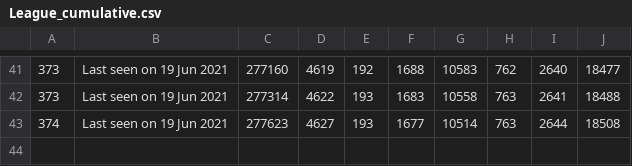
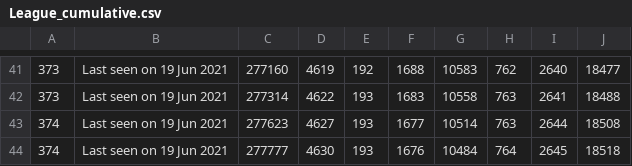
Before and after one commit to huyvuong/scrape-automation, a CSV file: League_cumulative.csv, drawn as a sheet; only a part is shown, gaps mark what is left out.

```diff
--- a/League_cumulative.csv
+++ b/League_cumulative.csv
@@ -43 +43,2 @@
 374,Last seen on 19 Jun 2021,277623,4627,193,1677,10514,763,2644,18508
+374,Last seen on 19 Jun 2021,277777,4630,193,1676,10484,764,2645,18518
```
Also changed, not shown: 1 other file.
